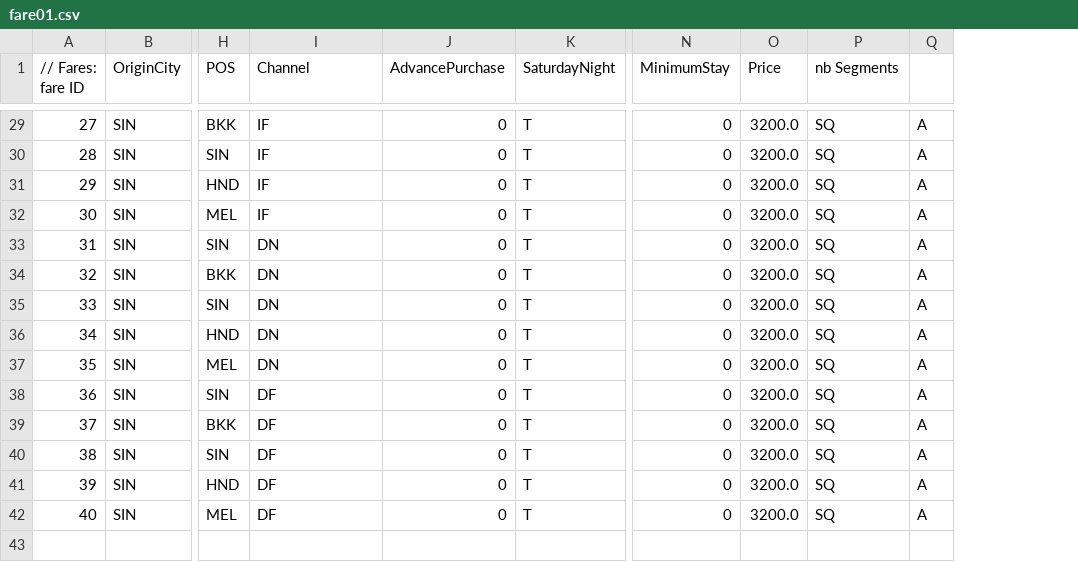
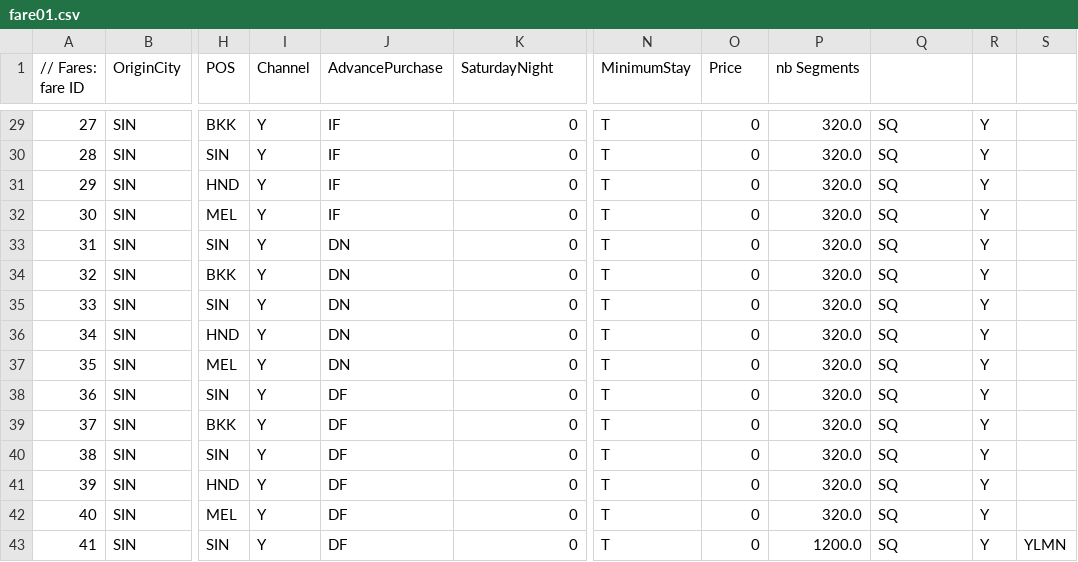
Before and after one commit to airsim/tvlsim, a CSV file: samples/fare01.csv, drawn as a sheet; only a part is shown, gaps mark what is left out; removed rows and columns are numbered as before the commit, all else as after; rows hold the shown columns only; the diff covers the shown part only; the diff names each change by its address in the sheet, - before the commit and + after, or states it on an @@ line.

Commit message:
[Samples][Test] Modified input fare file to take into account the dominant leg of segment paths.

```diff
--- a/samples/fare01.csv
+++ b/samples/fare01.csv
+column I (Channel), rows 29-42: all Y
-column K (SaturdayNight), rows 29-42: all T
+column P (nb Segments), rows 29-42: all 320.0
-column Q, rows 29-42: all A
+column R, rows 29-42: all Y
+column S, empty
-J1: Channel
+J1: AdvancePurchase
-K1: AdvancePurchase
+K1: SaturdayNight
-Q1: nb Segments
+Q1: (empty)
-N29:N42 (MinimumStay): 0
+N29:N42 (MinimumStay): T
-O29:O42 (Price): 3200.0
+O29:O42 (Price): 0
+row 43: 41 | SIN | SIN | Y | DF | 0 | T | 0 | 1200.0 | SQ | Y | YLMN
```
Also changed, not shown: 52 edited cells elsewhere in this file.
